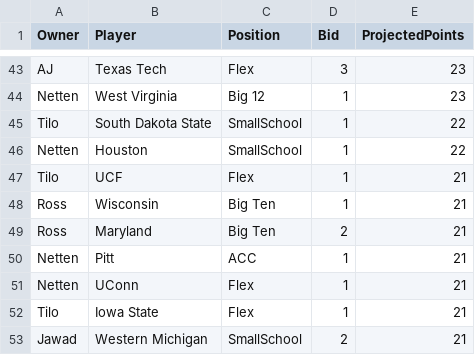
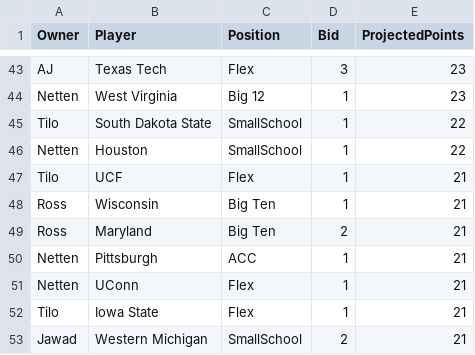
Before and after one commit to zo0o0ot/draft-scorer-nfl, a CSV file: fantasy-draft/2024/2024FantasyDraft.csv, drawn as a sheet; only a part is shown, gaps mark what is left out.

Commit message:
Change Pitt To Pittsburgh

```diff
--- a/fantasy-draft/2024/2024FantasyDraft.csv
+++ b/fantasy-draft/2024/2024FantasyDraft.csv
@@ -49,3 +49,3 @@ Ross,Wisconsin,Big Ten,1,21
 Ross,Maryland,Big Ten,2,21
-Netten,Pitt,ACC,1,21
+Netten,Pittsburgh,ACC,1,21
 Netten,UConn,Flex,1,21
```
